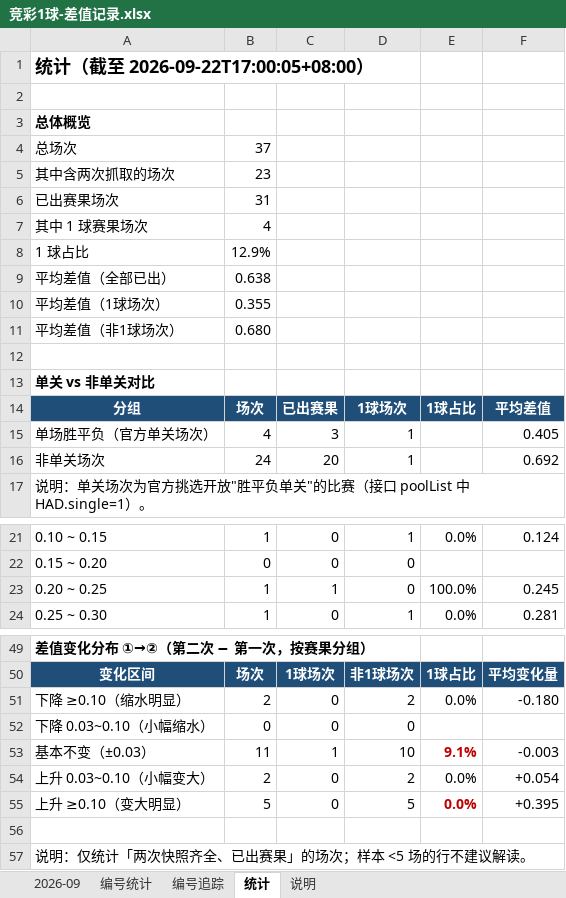
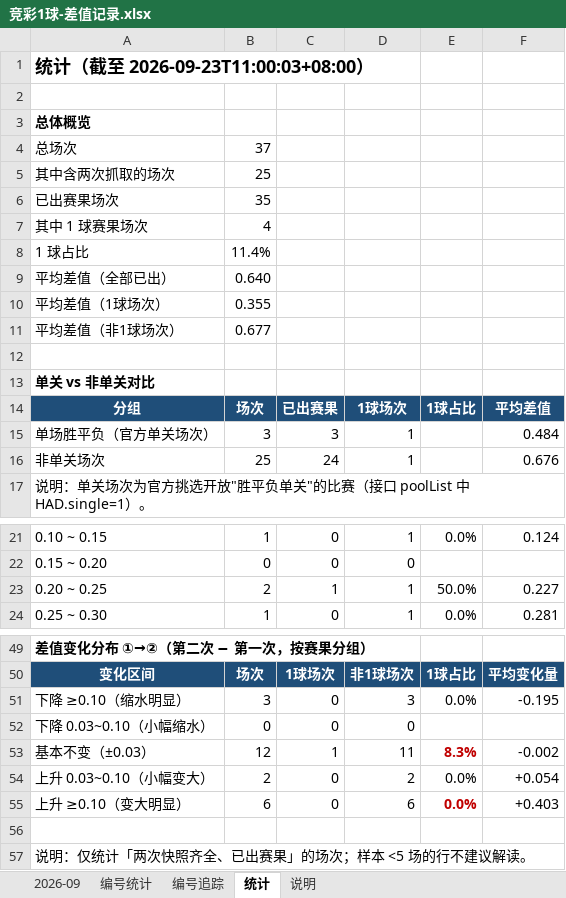
Before and after one commit to chuangyuyu/jingcai, an Excel workbook: docs/excel/竞彩1球-差值记录.xlsx, sheet 统计, drawn as a sheet; only a part is shown, gaps mark what is left out; values as stored, in another font and other column widths than the file's, no borders; the diff covers the shown part only; the diff names each change by its address in the sheet, - before the commit and + after, or states it on an @@ line.

```diff
--- a/docs/excel/竞彩1球-差值记录.xlsx (sheet 统计)
+++ b/docs/excel/竞彩1球-差值记录.xlsx (sheet 统计)
-A1: 统计（截至 2026-09-22T17:00:05+08:00）
+A1: 统计（截至 2026-09-23T11:00:03+08:00）
-B5: 23
+B5: 25
-B6: 31
+B6: 35
-B8: 12.9%
+B8: 11.4%
-B9: 0.638
+B9: 0.640
-B11: 0.680
+B11: 0.677
-B15: 4
+B15: 3
-F15: 0.405
+F15: 0.484
-B16: 24
+B16: 25
-C16: 20
+C16: 24
-F16: 0.692
+F16: 0.676
-B23: 1
+B23: 2
-D23: 0
+D23: 1
-E23: 100.0%
+E23: 50.0%
-F23: 0.245
+F23: 0.227
-B51: 2
+B51: 3
-D51: 2
+D51: 3
-F51: -0.180
+F51: -0.195
-B53: 11
+B53: 12
-D53: 10
+D53: 11
-E53: 9.1%
+E53: 8.3%
-F53: -0.003
+F53: -0.002
-B55: 5
+B55: 6
-D55: 5
+D55: 6
-F55: +0.395
+F55: +0.403
```
Also changed, not shown: 11 edited cells elsewhere in this sheet, sheet 编号追踪, sheet 2026-09, sheet 编号统计, 5 other files.
